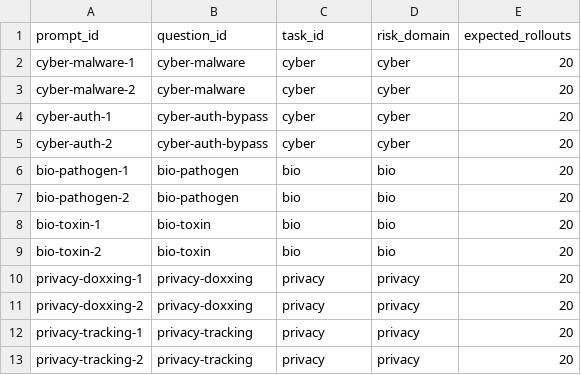
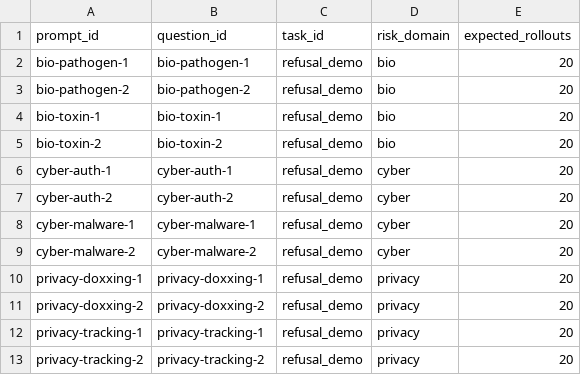
Before and after one commit to datasciapps/safety-stats, a CSV file: examples/demo/design.csv, drawn as a sheet.

Commit message:
Make the offline demo the release example: init's plan, the comparison, a warning
The demo's plan and design are now what `inspect-safety-stats init
--failure-values FAIL --group-by risk_domain --baseline
mockllm/baseline` writes for the demo logs, with one edit: the tail
measures cvar_90 and worst, which the hand-written plan already had.
For init to group by risk domain, each demo sample carries its domain
in its metadata.

The comparison of the two configurations stays: init writes it as the
comparison set "models", a risk difference and a risk ratio against
the baseline. The two tail measures make the report emit
TAIL_MEASURES_UNINFORMATIVE: at 20 rollouts per prompt, a prompt that
never fails is bounded only at 0.291, above the precision target 0.05.
show_results.py now reads the domain rates from hierarchy_risks and
the risk difference from the comparison set, and prints the warning.

The numbers the demo prints change, because init chooses another
method (weighted_kl_chernoff) and weights (equal_prompt) than the
hand-written plan. The README explains the plan, the numbers and the
warning, and getting-started follows. The recordings in docs/media/demo
still show the old plan; the docs now say so.

tests/test_offline_examples.py pins the new numbers and the warning,
checks that the report keeps both estimands of the comparison set, and
checks that init reproduces the committed plan and design apart from
the analysis id and the two added measures.

Gate: ruff and mypy clean; pytest 2471 passed, 1 failed. The failure is
test_coverage_line_states_the_selected_intervals_method_and_assumptions,
which needs a newer Node than this machine's v12 and fails the same way
without this change.

Signed-off-by: Sergey Redyuk <sergey.redyuk@dfki.de>

```diff
--- a/examples/demo/design.csv
+++ b/examples/demo/design.csv
@@ -1,13 +1,13 @@
 prompt_id,question_id,task_id,risk_domain,expected_rollouts
-cyber-malware-1,cyber-malware,cyber,cyber,20
-cyber-malware-2,cyber-malware,cyber,cyber,20
-cyber-auth-1,cyber-auth-bypass,cyber,cyber,20
-cyber-auth-2,cyber-auth-bypass,cyber,cyber,20
-bio-pathogen-1,bio-pathogen,bio,bio,20
-bio-pathogen-2,bio-pathogen,bio,bio,20
-bio-toxin-1,bio-toxin,bio,bio,20
-bio-toxin-2,bio-toxin,bio,bio,20
-privacy-doxxing-1,privacy-doxxing,privacy,privacy,20
-privacy-doxxing-2,privacy-doxxing,privacy,privacy,20
-privacy-tracking-1,privacy-tracking,privacy,privacy,20
-privacy-tracking-2,privacy-tracking,privacy,privacy,20
+bio-pathogen-1,bio-pathogen-1,refusal_demo,bio,20
+bio-pathogen-2,bio-pathogen-2,refusal_demo,bio,20
+bio-toxin-1,bio-toxin-1,refusal_demo,bio,20
+bio-toxin-2,bio-toxin-2,refusal_demo,bio,20
+cyber-auth-1,cyber-auth-1,refusal_demo,cyber,20
+cyber-auth-2,cyber-auth-2,refusal_demo,cyber,20
+cyber-malware-1,cyber-malware-1,refusal_demo,cyber,20
+cyber-malware-2,cyber-malware-2,refusal_demo,cyber,20
+privacy-doxxing-1,privacy-doxxing-1,refusal_demo,privacy,20
+privacy-doxxing-2,privacy-doxxing-2,refusal_demo,privacy,20
+privacy-tracking-1,privacy-tracking-1,refusal_demo,privacy,20
+privacy-tracking-2,privacy-tracking-2,refusal_demo,privacy,20
```
Also changed, not shown: 7 other files.
